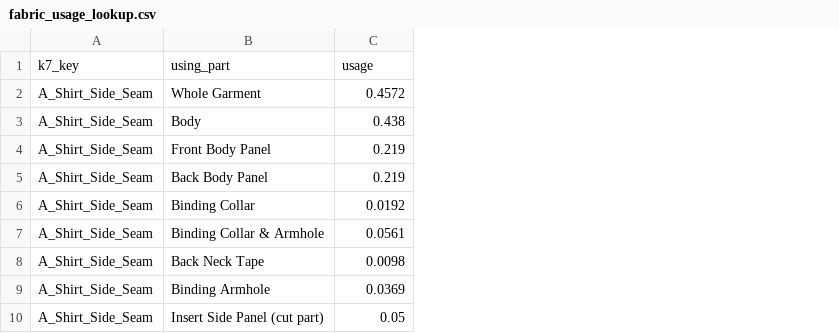
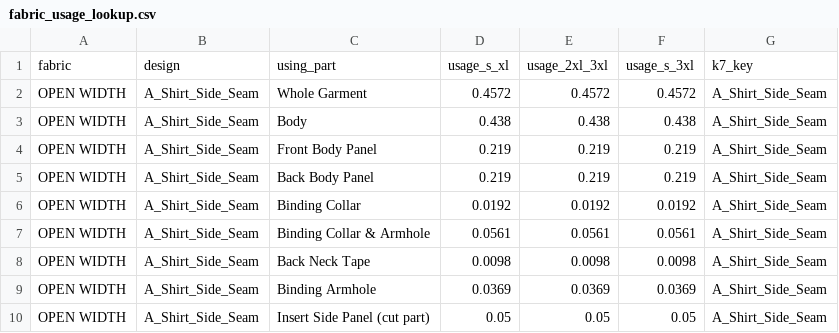
Before and after one commit to Nuntploydanai/CostingIntelligent, a CSV file: data/master_clean/fabric_usage_lookup.csv, drawn as a sheet; only a part is shown; removed rows and columns are numbered as before the commit, all else as after; the diff names each change by its address in the sheet, - before the commit and + after, or states it on an @@ line.

Commit message:
feat(step2): align fabric_usage schema with design/fabric + size buckets and update lookup logic

```diff
--- a/data/master_clean/fabric_usage_lookup.csv
+++ b/data/master_clean/fabric_usage_lookup.csv
+column A, rows 2-10: all OPEN WIDTH
+column E, rows 2-10: 0.4572 | 0.438 | 0.219 | 0.219 | 0.0192 | 0.0561 | 0.0098 | 0.0369 | 0.05
+column F, rows 2-10: 0.4572 | 0.438 | 0.219 | 0.219 | 0.0192 | 0.0561 | 0.0098 | 0.0369 | 0.05
+column G, rows 2-10: all A_Shirt_Side_Seam
-row 1: k7_key | using_part | usage
+row 1: fabric | design | using_part | usage_s_xl | usage_2xl_3xl | usage_s_3xl | k7_key
```
Also changed, not shown: master_clean/fabric_usage_lookup.csv, 1 other file.
